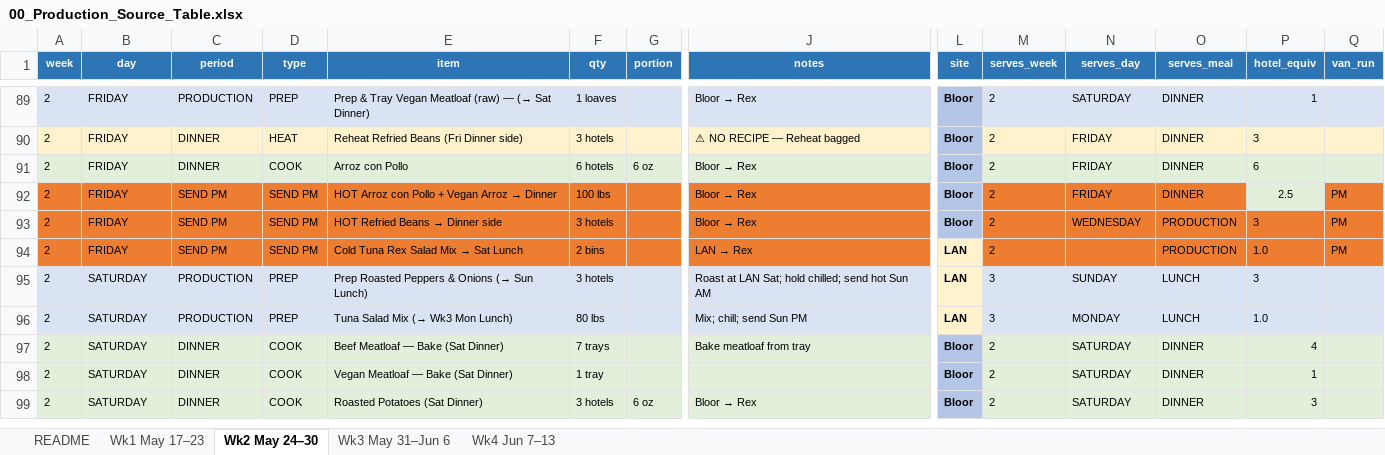
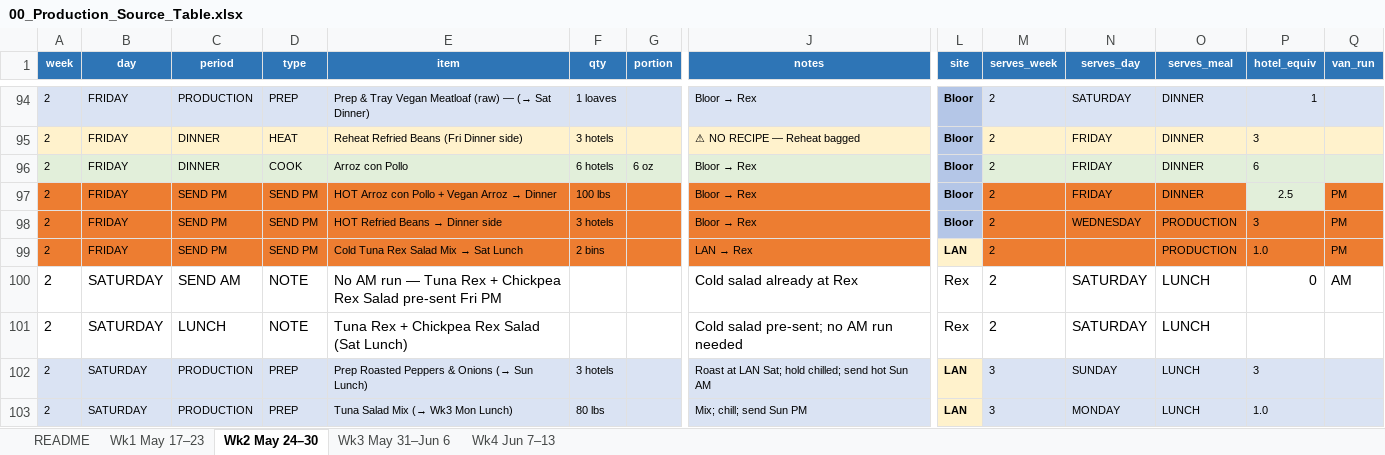
Before and after one commit to kennedyjasondavid-eng/conc-kitchen-hub, an Excel workbook: 00_Production_Source_Table.xlsx, sheet Wk2 May 24–30, drawn as a sheet; only a part is shown, gaps mark what is left out; the shorter side is filled out with more unchanged rows; values as stored, in another font and other column widths than the file's, no borders; rows hold the shown columns only; the diff covers the shown part only; the diff names each change by its address in the sheet, - before the commit and + after, or states it on an @@ line.

```diff
--- a/00_Production_Source_Table.xlsx (sheet Wk2 May 24–30)
+++ b/00_Production_Source_Table.xlsx (sheet Wk2 May 24–30)
+row 100: 2 | SATURDAY | SEND AM | NOTE | No AM run — Tuna Rex + Chickpea Rex Salad pre-sent Fri PM |  |  | Cold salad already at Rex | Rex | 2 | SATURDAY | LUNCH | 0 | AM
+row 101: 2 | SATURDAY | LUNCH | NOTE | Tuna Rex + Chickpea Rex Salad (Sat Lunch) |  |  | Cold salad pre-sent; no AM run needed | Rex | 2 | SATURDAY | LUNCH
```
Also changed, not shown: 7 added rows elsewhere in this sheet, sheet Wk4 Jun 7–13, sheet Wk1 May 17–23, sheet Wk3 May 31–Jun 6, 1 other file.
